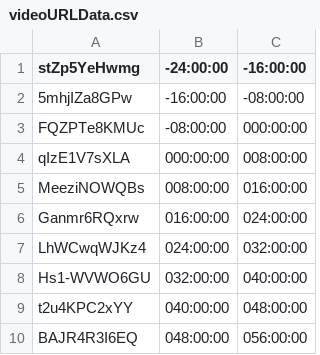
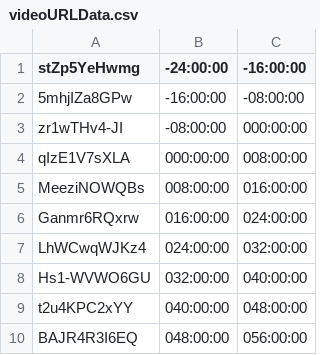
Before and after one commit to bfeist/Apollo_11, a CSV file: _website/_webroot/port/indexes/videoURLData.csv, drawn as a sheet; only a part is shown.

```diff
--- a/_website/_webroot/port/indexes/videoURLData.csv
+++ b/_website/_webroot/port/indexes/videoURLData.csv
@@ -2,3 +2,3 @@
 5mhjIZa8GPw|-16:00:00|-08:00:00
-FQZPTe8KMUc|-08:00:00|000:00:00
+zr1wTHv4-JI|-08:00:00|000:00:00
 qIzE1V7sXLA|000:00:00|008:00:00
```
Also changed, not shown: 25 other files.
